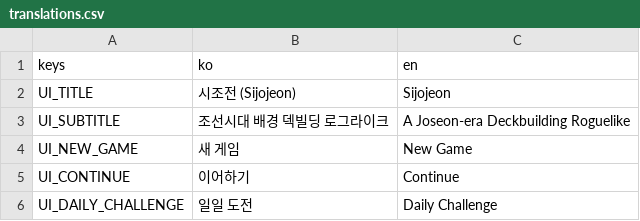
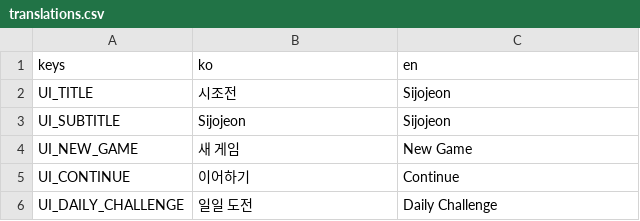
Before and after one commit to dongmin1213/Sijojeon, a CSV file: translations/translations.csv, drawn as a sheet; only a part is shown; the diff covers the shown part only.

```diff
--- a/translations/translations.csv
+++ b/translations/translations.csv
@@ -1,4 +1,4 @@
 keys,ko,en
-UI_TITLE,시조전 (Sijojeon),Sijojeon
-UI_SUBTITLE,조선시대 배경 덱빌딩 로그라이크,A Joseon-era Deckbuilding Roguelike
+UI_TITLE,시조전,Sijojeon
+UI_SUBTITLE,Sijojeon,Sijojeon
 UI_NEW_GAME,새 게임,New Game
```
Also changed, not shown: 29 added rows and 2 edited cells elsewhere in this file, 10 other files.
